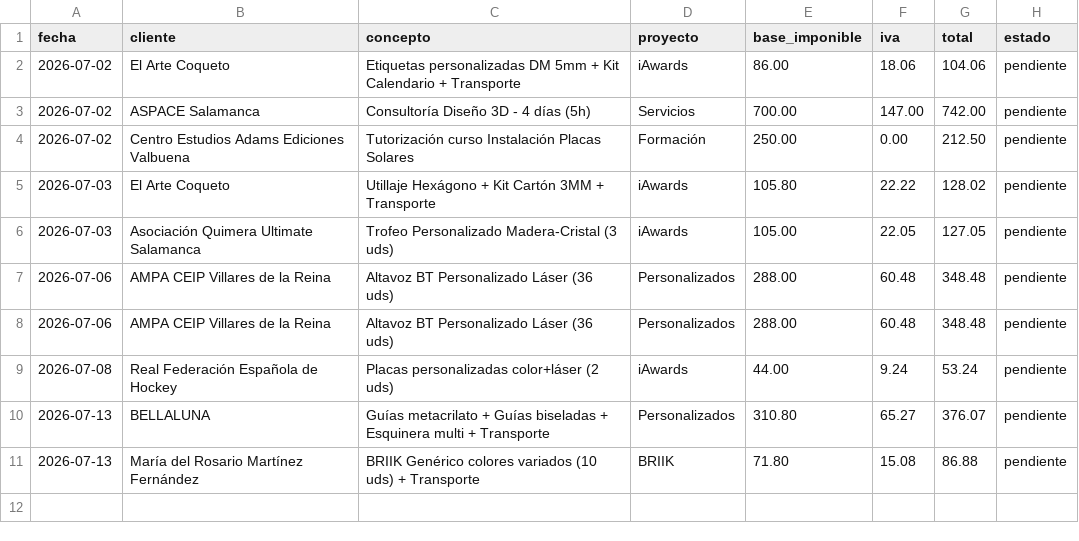
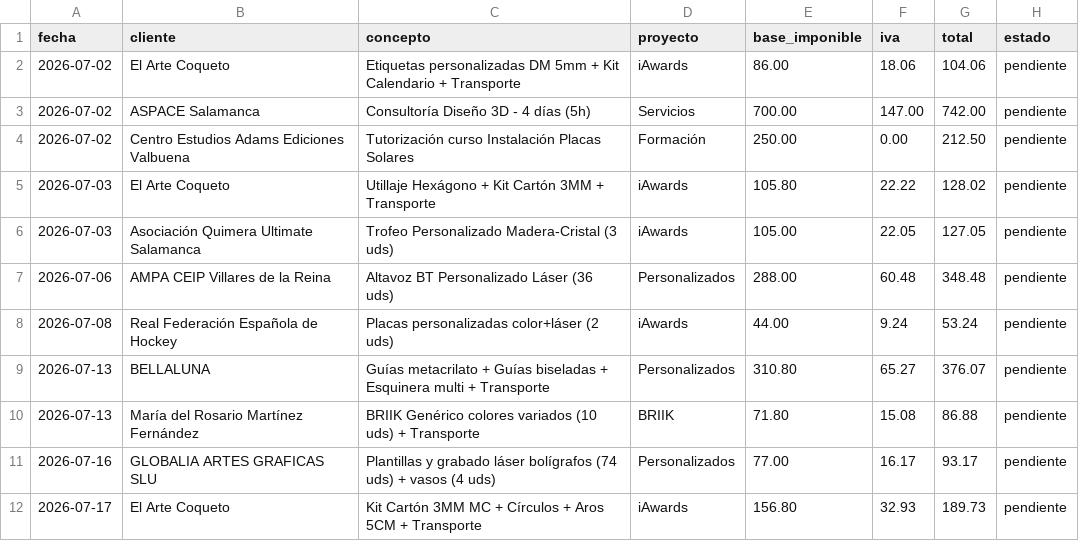
Before and after one commit to AntonioJose81/artesalaser-dashboard, a CSV file: ingresos_facturados.csv, drawn as a sheet; removed rows and columns are numbered as before the commit, all else as after; the diff names each change by its address in the sheet, - before the commit and + after, or states it on an @@ line.

Commit message:
Julio 2026: +FAC2026A46 GLOBALIA (+93.17€) +FAC2026A47 El Arte Coqueto (+189.73€). Fix duplicado AMPA.

```diff
--- a/ingresos_facturados.csv
+++ b/ingresos_facturados.csv
-row 8: 2026-07-06 | AMPA CEIP Villares de la Reina | Altavoz BT Personalizado Láser (36 uds) | Personalizados | 288.00 | 60.48 | 348.48 | pendiente
+row 11: 2026-07-16 | GLOBALIA ARTES GRAFICAS SLU | Plantillas y grabado láser bolígrafos (74 uds) + vasos (4 uds) | Personalizados | 77.00 | 16.17 | 93.17 | pendiente
+row 12: 2026-07-17 | El Arte Coqueto | Kit Cartón 3MM MC + Círculos + Aros 5CM + Transporte | iAwards | 156.80 | 32.93 | 189.73 | pendiente
```
Also changed, not shown: 1 other file.
